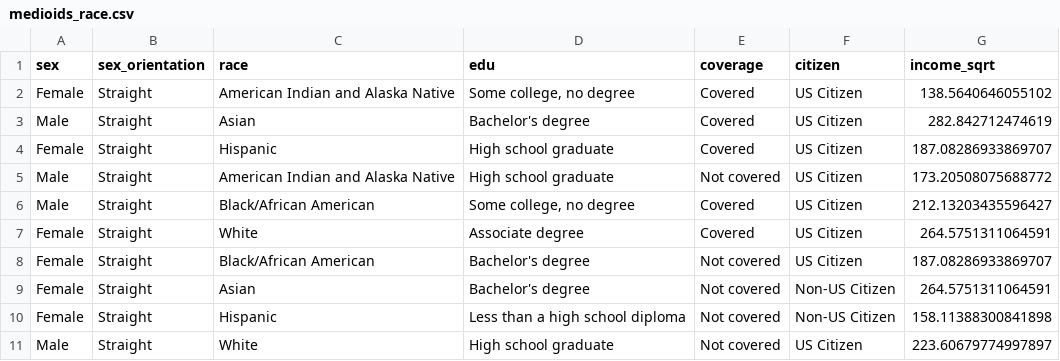
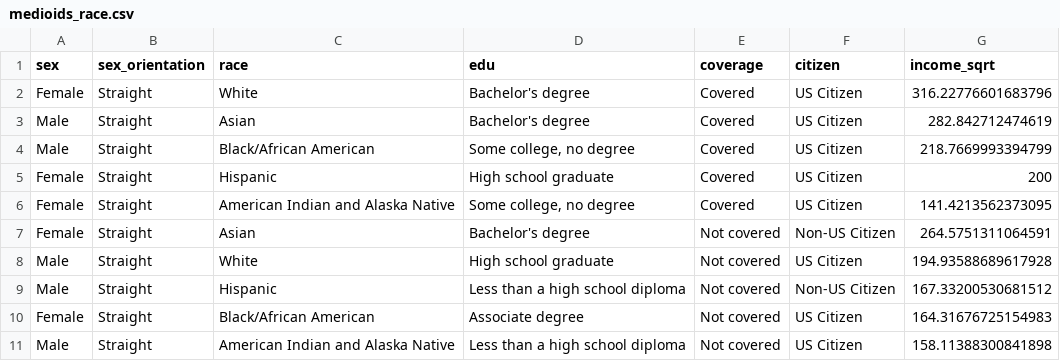
Before and after one commit to hailinkim/stat231_blog, a CSV file: data/medioids_race.csv, drawn as a sheet.

Commit message:
Added data sets

```diff
--- a/data/medioids_race.csv
+++ b/data/medioids_race.csv
@@ -1,11 +1,11 @@
 sex,sex_orientation,race,edu,coverage,citizen,income_sqrt
-Female,Straight,American Indian and Alaska Native,"Some college, no degree",Covered,US Citizen,138.5640646055102
+Female,Straight,White,Bachelor's degree,Covered,US Citizen,316.22776601683796
 Male,Straight,Asian,Bachelor's degree,Covered,US Citizen,282.842712474619
-Female,Straight,Hispanic,High school graduate,Covered,US Citizen,187.08286933869707
-Male,Straight,American Indian and Alaska Native,High school graduate,Not covered,US Citizen,173.20508075688772
-Male,Straight,Black/African American,"Some college, no degree",Covered,US Citizen,212.13203435596427
-Female,Straight,White,Associate degree,Covered,US Citizen,264.5751311064591
-Female,Straight,Black/African American,Bachelor's degree,Not covered,US Citizen,187.08286933869707
+Male,Straight,Black/African American,"Some college, no degree",Covered,US Citizen,218.7669993394799
+Female,Straight,Hispanic,High school graduate,Covered,US Citizen,200
+Female,Straight,American Indian and Alaska Native,"Some college, no degree",Covered,US Citizen,141.4213562373095
 Female,Straight,Asian,Bachelor's degree,Not covered,Non-US Citizen,264.5751311064591
-Female,Straight,Hispanic,Less than a high school diploma,Not covered,Non-US Citizen,158.11388300841898
-Male,Straight,White,High school graduate,Not covered,US Citizen,223.60679774997897
+Male,Straight,White,High school graduate,Not covered,US Citizen,194.93588689617928
+Male,Straight,Hispanic,Less than a high school diploma,Not covered,Non-US Citizen,167.33200530681512
+Female,Straight,Black/African American,Associate degree,Not covered,US Citizen,164.31676725154983
+Male,Straight,American Indian and Alaska Native,Less than a high school diploma,Not covered,US Citizen,158.11388300841898
```
Also changed, not shown: 2 other files.
